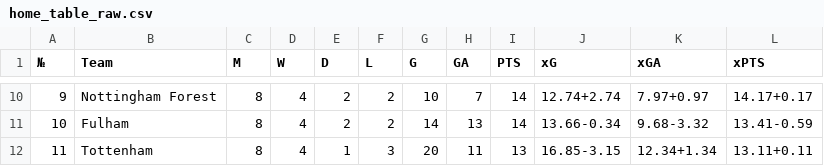
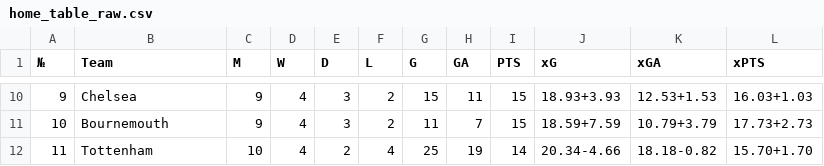
Before and after one commit to SlySkillet/epl-jupyter, a CSV file: data/raw/home_table_raw.csv, drawn as a sheet; only a part is shown, gaps mark what is left out; the diff covers the shown part only.

```diff
--- a/data/raw/home_table_raw.csv
+++ b/data/raw/home_table_raw.csv
@@ -10,3 +10,3 @@
-9,Nottingham Forest,8,4,2,2,10,7,14,12.74+2.74,7.97+0.97,14.17+0.17
-10,Fulham,8,4,2,2,14,13,14,13.66-0.34,9.68-3.32,13.41-0.59
-11,Tottenham,8,4,1,3,20,11,13,16.85-3.15,12.34+1.34,13.11+0.11
+9,Chelsea,9,4,3,2,15,11,15,18.93+3.93,12.53+1.53,16.03+1.03
+10,Bournemouth,9,4,3,2,11,7,15,18.59+7.59,10.79+3.79,17.73+2.73
+11,Tottenham,10,4,2,4,25,19,14,20.34-4.66,18.18-0.82,15.70+1.70
```
Also changed, not shown: 158 edited cells elsewhere in this file, data/processed/away_table.csv, data/processed/home_table.csv, 3 other files.
